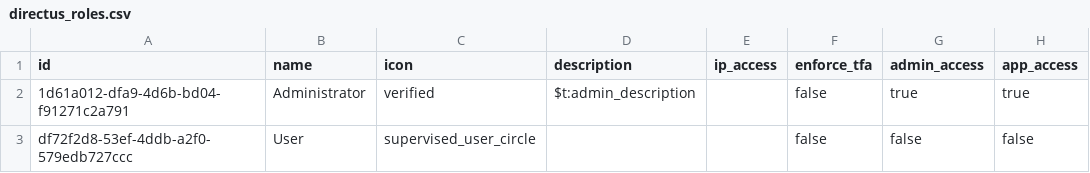
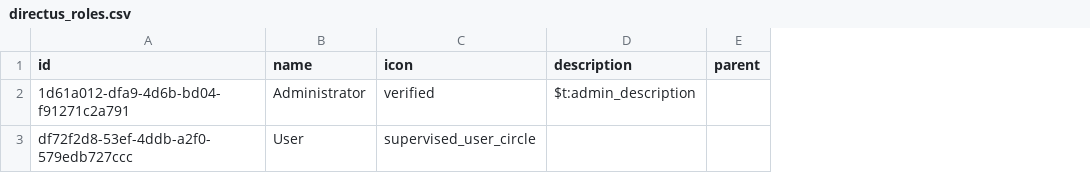
Before and after one commit to decapbridge/decapbridge-api, a CSV file: config/directus_roles.csv, drawn as a sheet; removed rows and columns are numbered as before the commit, all else as after; the diff names each change by its address in the sheet, - before the commit and + after, or states it on an @@ line.

```diff
--- a/config/directus_roles.csv
+++ b/config/directus_roles.csv
-column E (ip_access), empty
-column F (enforce_tfa), rows 2-3: false | false
-column G (admin_access), rows 2-3: true | false
-column H (app_access), rows 2-3: true | false
+column E (parent), empty
```
Also changed, not shown: config/directus_permissions.csv, 7 other files.
